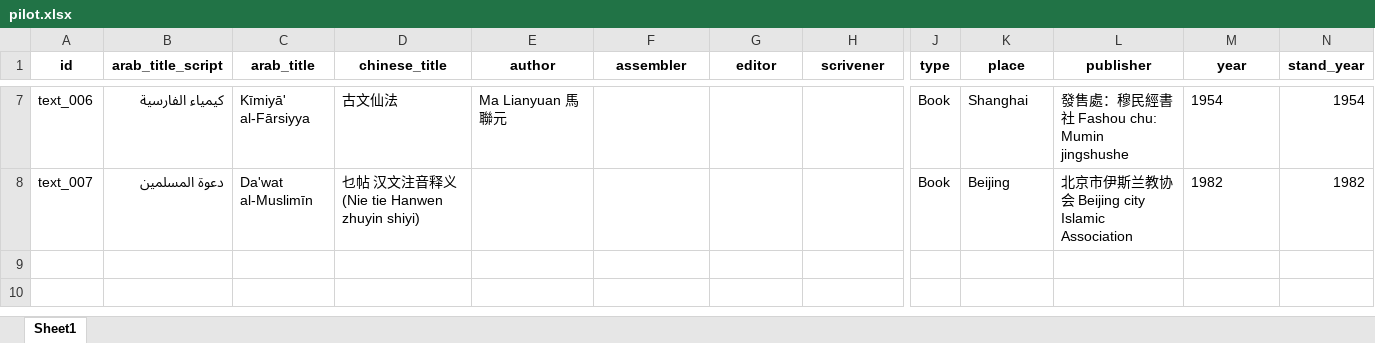
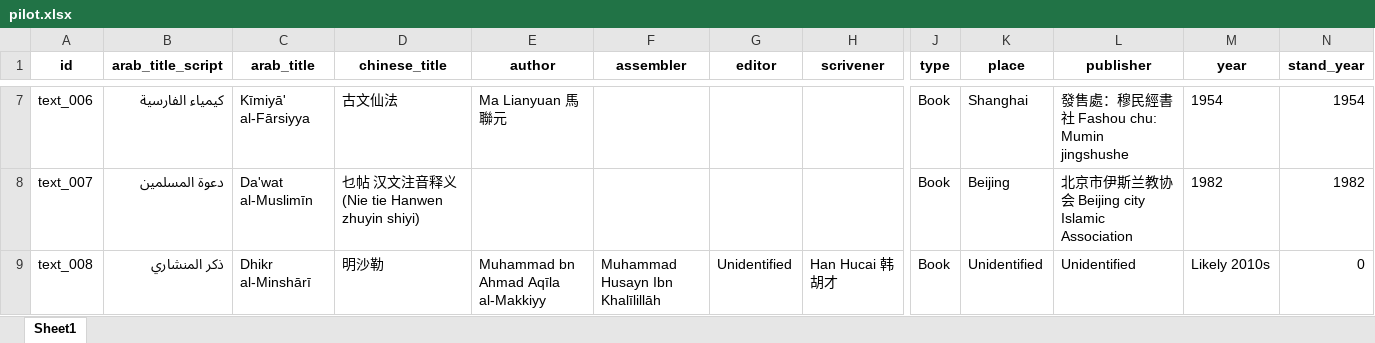
Before and after one commit to dimaTrinh/islam-in-china, an Excel workbook: data/spreadsheet/pilot.xlsx, sheet Sheet1, drawn as a sheet; only a part is shown, gaps mark what is left out; values as stored, in another font and other column widths than the file's, no borders; rows hold the shown columns only; the diff names each change by its address in the sheet, - before the commit and + after, or states it on an @@ line.

```diff
--- a/data/spreadsheet/pilot.xlsx (sheet Sheet1)
+++ b/data/spreadsheet/pilot.xlsx (sheet Sheet1)
+row 9: text_008 | ذكر المنشاري | Dhikr al-Minshārī | 明沙勒 | Muhammad bn Ahmad Aqīla al-Makkiyy | Muhammad Husayn Ibn Khalīlillāh | Unidentified | Han Hucai 韩胡才 | Book | Unidentified | Unidentified | Likely 2010s | 0
```
Also changed, not shown: 48 other files.
